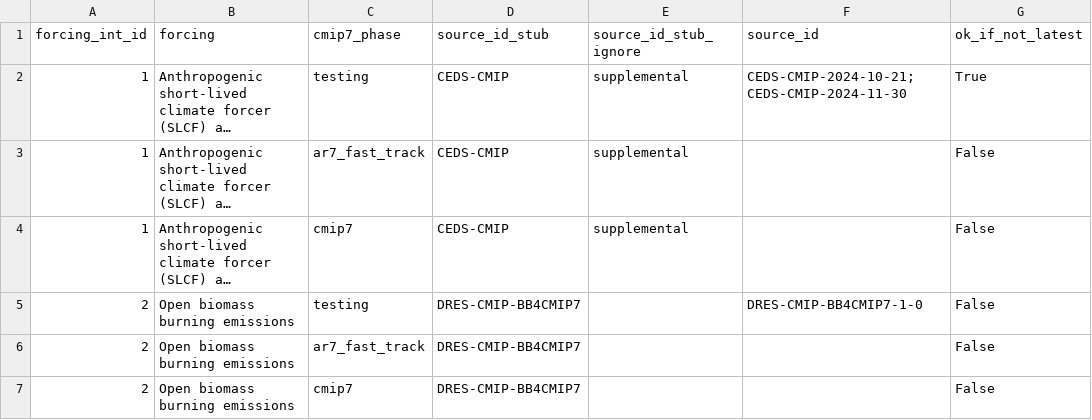
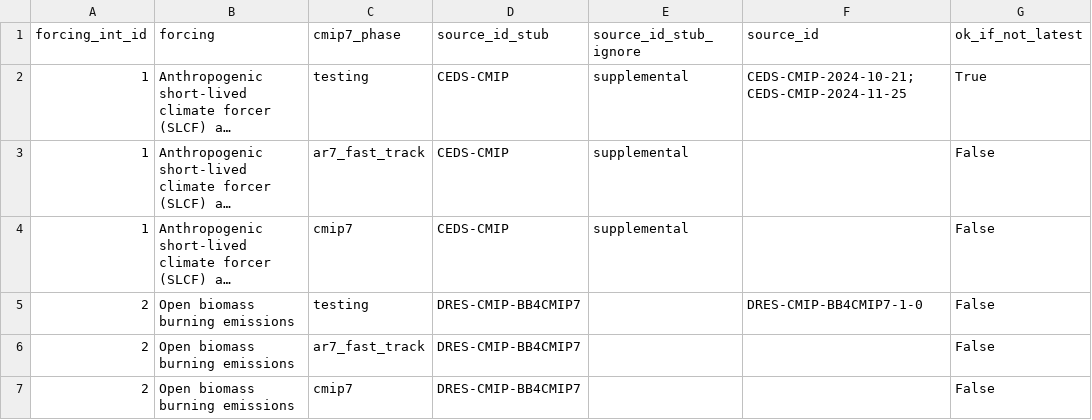
Before and after one commit to PCMDI/input4MIPs_CVs, a CSV file: docs/dataset-overviews/cmip7_phases_source_ids.csv, drawn as a sheet; only a part is shown; long unchanged cells end in …; the diff names each change by its address in the sheet, - before the commit and + after, or states it on an @@ line.

```diff
--- a/docs/dataset-overviews/cmip7_phases_source_ids.csv
+++ b/docs/dataset-overviews/cmip7_phases_source_ids.csv
-F2 (source_id): CEDS-CMIP-2024-10-21;CEDS-CMIP-2024-11-30
+F2 (source_id): CEDS-CMIP-2024-10-21;CEDS-CMIP-2024-11-25
```
Also changed, not shown: 5 other files.
